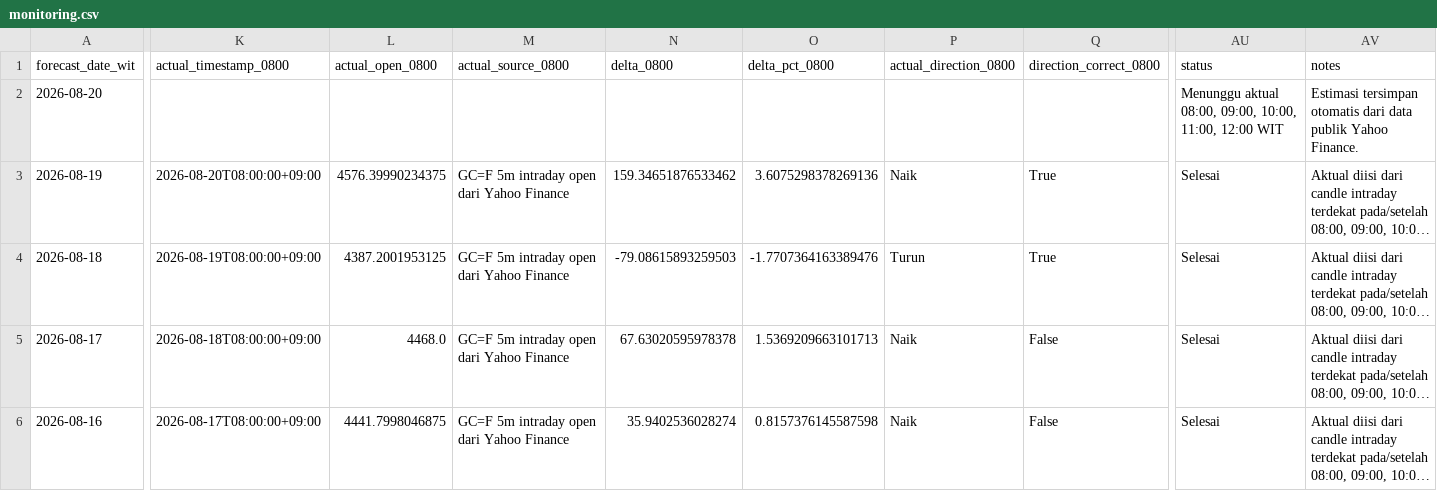
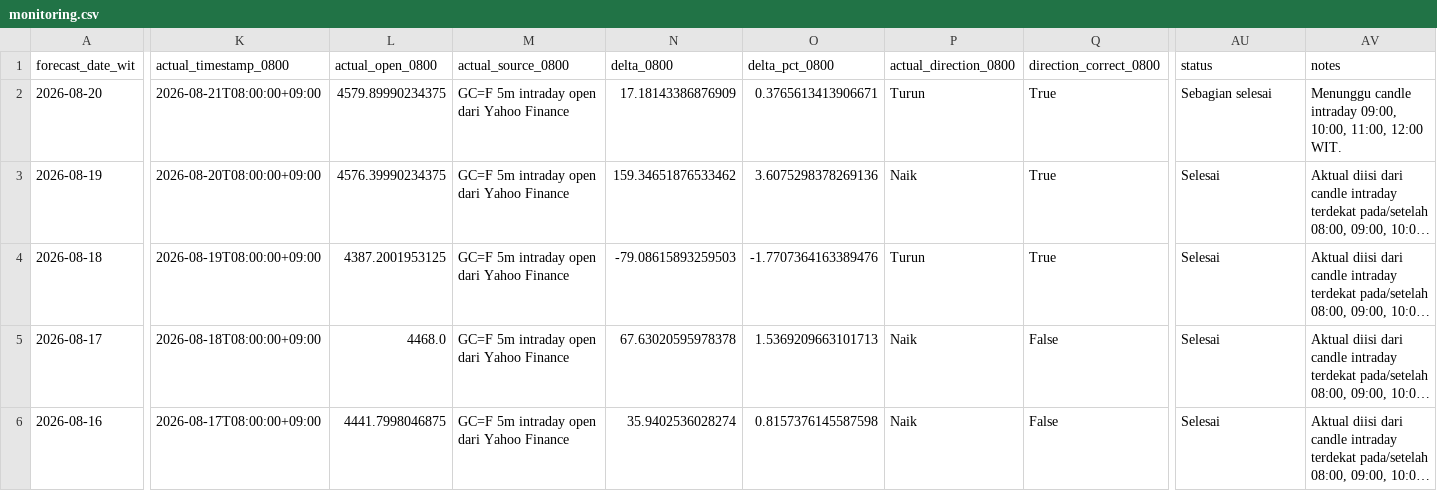
Before and after one commit to geraldinbatubara-cyber/Prediksi-XAU-USD, a CSV file: data/monitoring.csv, drawn as a sheet; only a part is shown, gaps mark what is left out; long unchanged cells end in …; the diff names each change by its address in the sheet, - before the commit and + after, or states it on an @@ line.

```diff
--- a/data/monitoring.csv
+++ b/data/monitoring.csv
-K2 (actual_timestamp_0800): (empty)
+K2 (actual_timestamp_0800): 2026-08-21T08:00:00+09:00
-L2 (actual_open_0800): (empty)
+L2 (actual_open_0800): 4579.89990234375
-M2 (actual_source_0800): (empty)
+M2 (actual_source_0800): GC=F 5m intraday open dari Yahoo Finance
-N2 (delta_0800): (empty)
+N2 (delta_0800): 17.18143386876909
-O2 (delta_pct_0800): (empty)
+O2 (delta_pct_0800): 0.3765613413906671
-P2 (actual_direction_0800): (empty)
+P2 (actual_direction_0800): Turun
-Q2 (direction_correct_0800): (empty)
+Q2 (direction_correct_0800): True
-AU2 (status): Menunggu aktual 08:00, 09:00, 10:00, 11:00, 12:00 WIT
+AU2 (status): Sebagian selesai
-AV2 (notes): Estimasi tersimpan otomatis dari data publik Yahoo Finance.
+AV2 (notes): Menunggu candle intraday 09:00, 10:00, 11:00, 12:00 WIT.
```
Also changed, not shown: data/monitoring_model1.csv.
